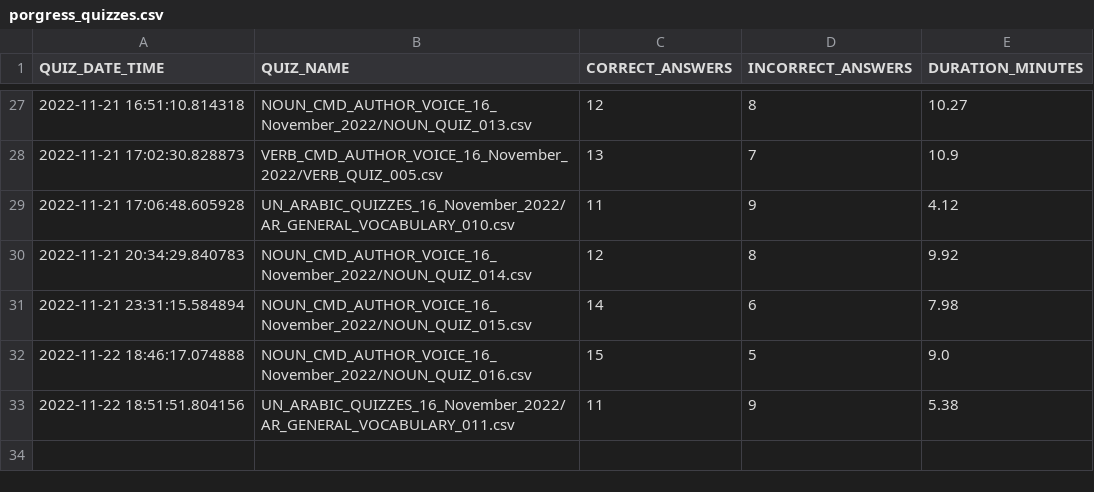
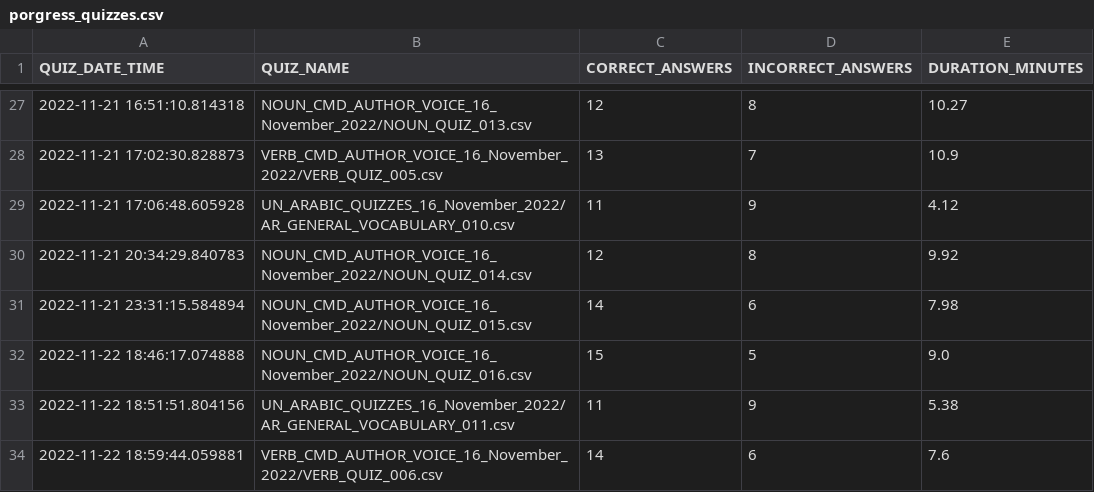
Before and after one commit to akbargherbal/Fill_in_the_Gap_Quiz_on_Terminal, a CSV file: porgress_quizzes.csv, drawn as a sheet; only a part is shown, gaps mark what is left out; the diff names each change by its address in the sheet, - before the commit and + after, or states it on an @@ line.

```diff
--- a/porgress_quizzes.csv
+++ b/porgress_quizzes.csv
+row 34: 2022-11-22 18:59:44.059881 | VERB_CMD_AUTHOR_VOICE_16_November_2022/VERB_QUIZ_006.csv | 14 | 6 | 7.6
```
Also changed, not shown: REVISE_QUIZ.csv.
